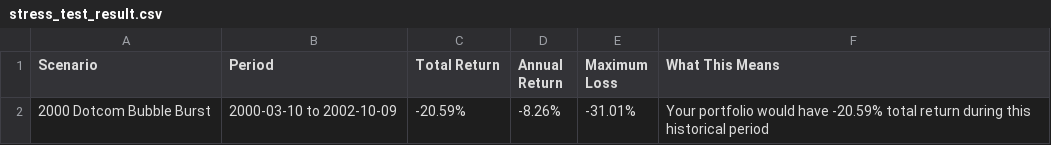
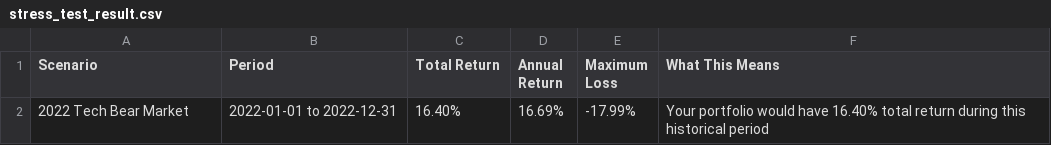
Before and after one commit to Sumeru-M/New-folder-master, a CSV file: artifacts/milestone4/stress_test_result.csv, drawn as a sheet.

```diff
--- a/artifacts/milestone4/stress_test_result.csv
+++ b/artifacts/milestone4/stress_test_result.csv
@@ -1,2 +1,2 @@
 Scenario,Period,Total Return,Annual Return,Maximum Loss,What This Means
-2000 Dotcom Bubble Burst,2000-03-10 to 2002-10-09,-20.59%,-8.26%,-31.01%,Your portfolio would have -20.59% total return during this historical period
+2022 Tech Bear Market,2022-01-01 to 2022-12-31,16.40%,16.69%,-17.99%,Your portfolio would have 16.40% total return during this historical period
```
Also changed, not shown: artifacts/milestone3/best_returns_comparison.csv, artifacts/milestone3/efficient_frontier.csv, 28 other files.
